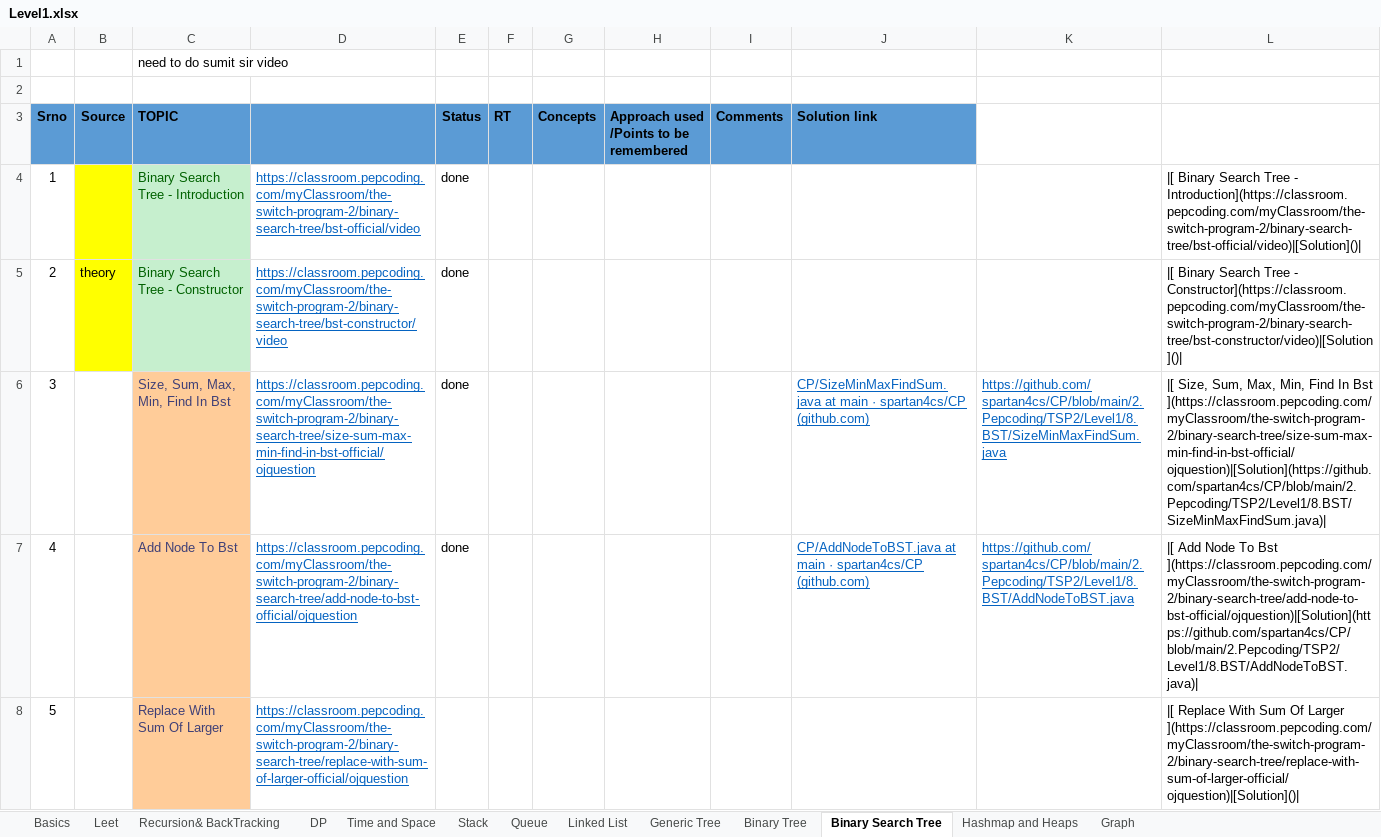
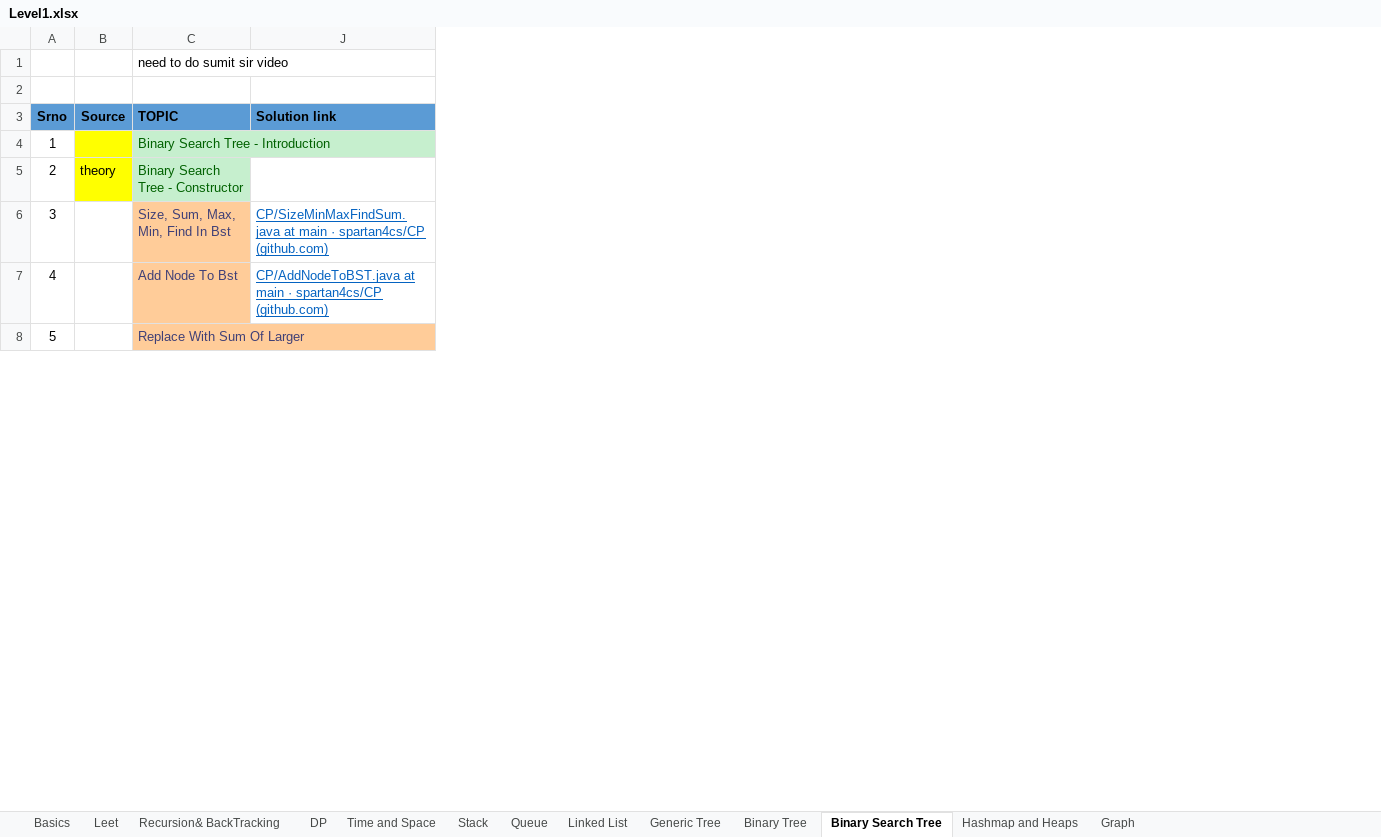
Before and after one commit to spartan4cs/CP, an Excel workbook: Level1.xlsx, sheet Binary Search Tree, drawn as a sheet; only a part is shown; values as stored, in another font and other column widths than the file's, no borders; the diff names each change by its address in the sheet, - before the commit and + after, or states it on an @@ line.

```diff
--- a/Level1.xlsx (sheet Binary Search Tree)
+++ b/Level1.xlsx (sheet Binary Search Tree)
@@ column D hidden, rows 4-8: https://classroom.pepcoding.com/myClassroom/the-switch-program-2/binary-search-tree/bst-official/video | https://classroom.pepcoding.com/myClassroom/the-switch-program-2/binary-search-tree/bst-constructor/video | https://classroom.pepcoding.com/myClassroom/the-switch-program-2/binary-search-tree/size-sum-max-min-find-in-bst-official/ojquestion | https://classroom.pepcoding.com/myClassroom/the-switch-program-2/binary-search-tree/add-node-to-bst-official/ojquestion | https://classroom.pepcoding.com/myClassroom/the-switch-program-2/binary-search-tree/replace-with-sum-of-larger-official/ojquestion @@
@@ column E (Status) hidden, rows 4-7: all done @@
@@ column F (RT) hidden, empty @@
@@ column G (Concepts) hidden, empty @@
@@ column H hidden, row 3: Approach used /Points to be remembered @@
@@ column I (Comments) hidden, empty @@
@@ column K hidden, rows 6-7: https://github.com/spartan4cs/CP/blob/main/2.Pepcoding/TSP2/Level1/8.BST/SizeMinMaxFindSum.java | https://github.com/spartan4cs/CP/blob/main/2.Pepcoding/TSP2/Level1/8.BST/AddNodeToBST.java @@
@@ column L hidden, rows 4-8: |[ Binary Search Tree - Introduction](https://classroom.pepcoding.com/myClassroom/the-switch-program-2/binary-search-tree/bst-official/video)|[Solution]()| | |[ Binary Search Tree - Constructor](https://classroom.pepcoding.com/myClassroom/the-switch-program-2/binary-search-tree/bst-constructor/video)|[Solution]()| | |[ Size, Sum, Max, Min, Find In Bst ](https://classroom.pepcoding.com/myClassroom/the-switch-program-2/binary-search-tree/size-sum-max-min-find-in-bst-official/ojquestion)|[Solution](https://github.com/spartan4cs/CP/blob/main/2.Pepcoding/TSP2/Level1/8.BST/SizeMinMaxFindSum.java)| | |[ Add Node To Bst ](https://classroom.pepcoding.com/myClassroom/the-switch-program-2/binary-search-tree/add-node-to-bst-official/ojquestion)|[Solution](https://github.com/spartan4cs/CP/blob/main/2.Pepcoding/TSP2/Level1/8.BST/AddNodeToBST.java)| | |[ Replace With Sum Of Larger ](https://classroom.pepcoding.com/myClassroom/the-switch-program-2/binary-search-tree/replace-with-sum-of-larger-official/ojquestion)|[Solution]()| @@
```
Also changed, not shown: 7 other files.
